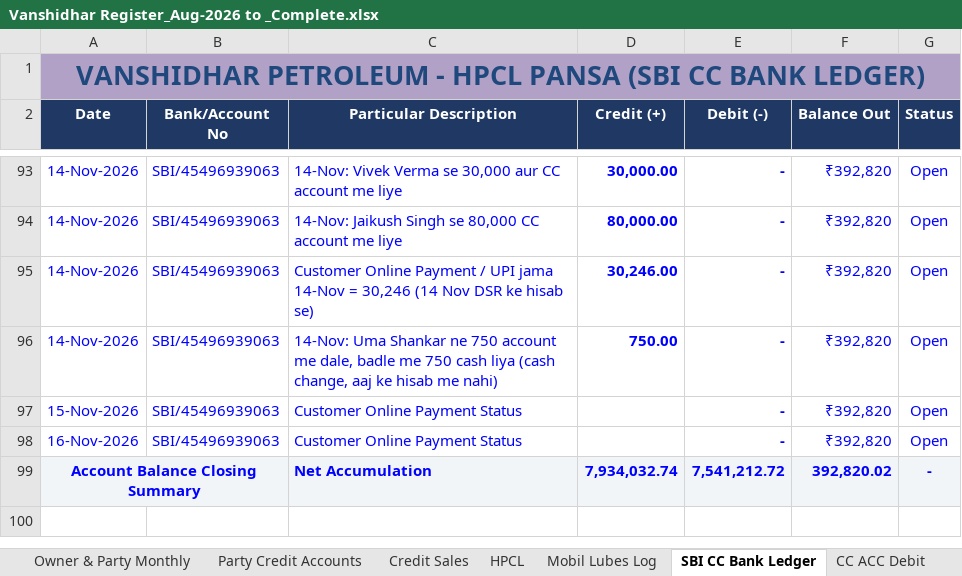
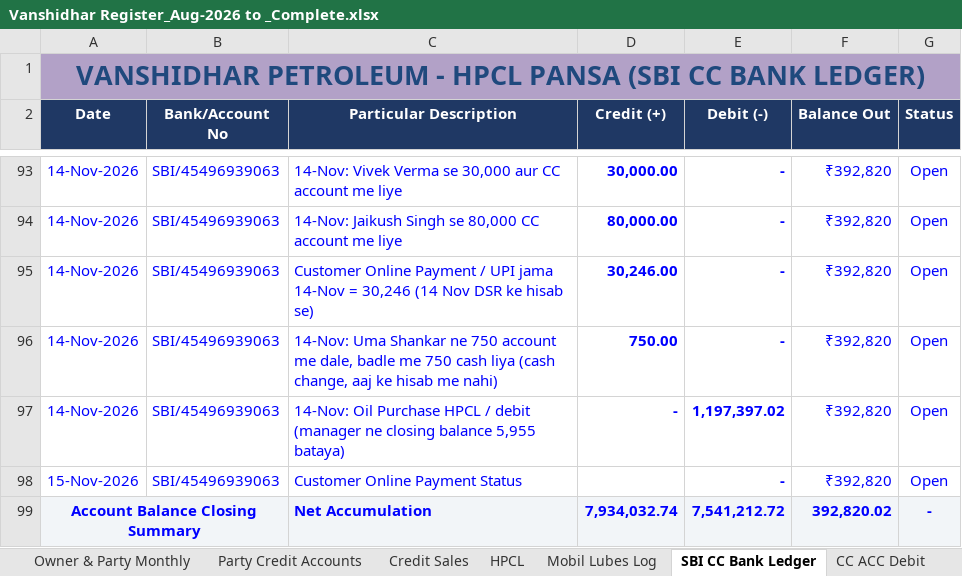
Before and after one commit to vanshidharpetroleum-hue/VANSHIDHAR-PETROLEUM-HPCL-PORTAL-01, an Excel workbook: Vanshidhar Register_Aug-2026 to _Complete.xlsx, sheet SBI CC Bank Ledger, drawn as a sheet; only a part is shown, gaps mark what is left out; values as stored, in another font and other column widths than the file's, no borders; charts and pictures not drawn; removed rows and columns are numbered as before the commit, all else as after; the diff names each change by its address in the sheet, - before the commit and + after, or states it on an @@ line.

```diff
--- a/Vanshidhar Register_Aug-2026 to _Complete.xlsx (sheet SBI CC Bank Ledger)
+++ b/Vanshidhar Register_Aug-2026 to _Complete.xlsx (sheet SBI CC Bank Ledger)
+row 97: 14-Nov-2026 | SBI/45496939063 | 14-Nov: Oil Purchase HPCL / debit (manager ne closing balance 5,955 bataya) | - | 1,197,397.02 | ₹392,820 | Open
-row 98: 16-Nov-2026 | SBI/45496939063 | Customer Online Payment Status |  | - | ₹392,820 | Open
```
Also changed, not shown: formulas that keep their value, 5 other files.
